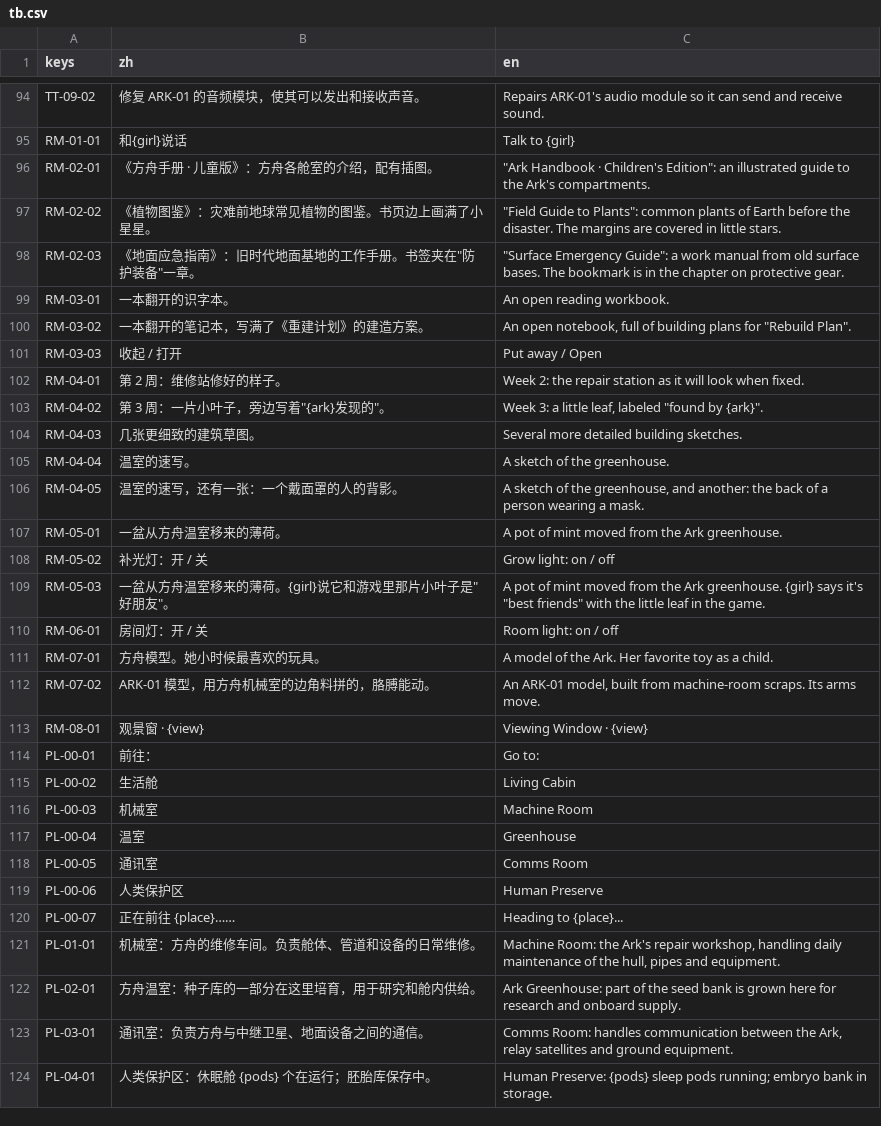
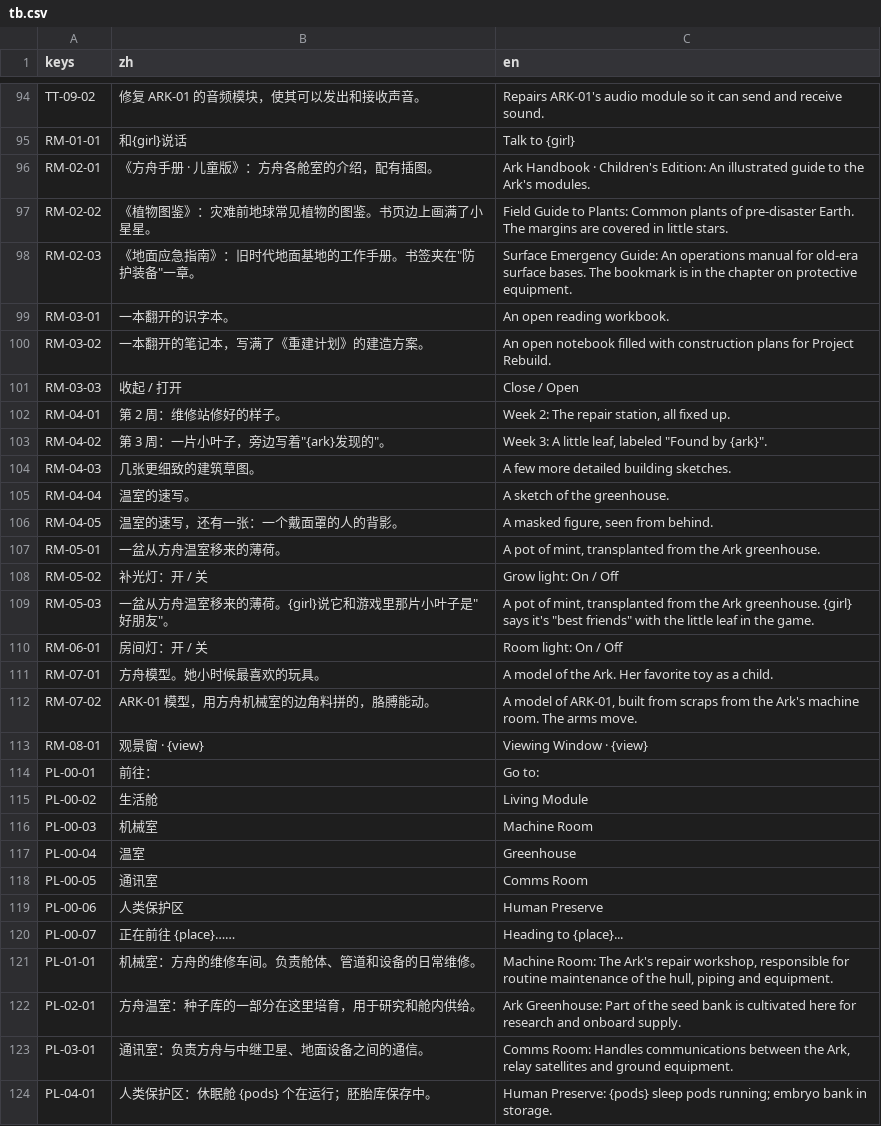
Before and after one commit to yijiuxia/to-you-tomorrow, a CSV file: text/tb.csv, drawn as a sheet; only a part is shown, gaps mark what is left out; the diff covers the shown part only.

```diff
--- a/text/tb.csv
+++ b/text/tb.csv
@@ -95,22 +95,22 @@ TT-09-02,修复 ARK-01 的音频模块，使其可以发出和接收声音。,Re
 RM-01-01,和{girl}说话,Talk to {girl}
-RM-02-01,《方舟手册 · 儿童版》：方舟各舱室的介绍，配有插图。,"""Ark Handbook · Children's Edition"": an illustrated guide to the Ark's compartments."
-RM-02-02,《植物图鉴》：灾难前地球常见植物的图鉴。书页边上画满了小星星。,"""Field Guide to Plants"": common plants of Earth before the disaster. The margins are covered in little stars."
-RM-02-03,《地面应急指南》：旧时代地面基地的工作手册。书签夹在"防护装备"一章。,"""Surface Emergency Guide"": a work manual from old surface bases. The bookmark is in the chapter on protective gear."
+RM-02-01,《方舟手册 · 儿童版》：方舟各舱室的介绍，配有插图。,Ark Handbook · Children's Edition: An illustrated guide to the Ark's modules.
+RM-02-02,《植物图鉴》：灾难前地球常见植物的图鉴。书页边上画满了小星星。,Field Guide to Plants: Common plants of pre-disaster Earth. The margins are covered in little stars.
+RM-02-03,"《地面应急指南》：旧时代地面基地的工作手册。书签夹在""防护装备""一章。",Surface Emergency Guide: An operations manual for old-era surface bases. The bookmark is in the chapter on protective equipment.
 RM-03-01,一本翻开的识字本。,An open reading workbook.
-RM-03-02,一本翻开的笔记本，写满了《重建计划》的建造方案。,"An open notebook, full of building plans for ""Rebuild Plan""."
-RM-03-03,收起 / 打开,Put away / Open
-RM-04-01,第 2 周：维修站修好的样子。,Week 2: the repair station as it will look when fixed.
-RM-04-02,第 3 周：一片小叶子，旁边写着"{ark}发现的"。,"Week 3: a little leaf, labeled ""found by {ark}""."
-RM-04-03,几张更细致的建筑草图。,Several more detailed building sketches.
+RM-03-02,一本翻开的笔记本，写满了《重建计划》的建造方案。,An open notebook filled with construction plans for Project Rebuild.
+RM-03-03,收起 / 打开,Close / Open
+RM-04-01,第 2 周：维修站修好的样子。,"Week 2: The repair station, all fixed up."
+RM-04-02,"第 3 周：一片小叶子，旁边写着""{ark}发现的""。","Week 3: A little leaf, labeled ""Found by {ark}""."
+RM-04-03,几张更细致的建筑草图。,A few more detailed building sketches.
 RM-04-04,温室的速写。,A sketch of the greenhouse.
-RM-04-05,温室的速写，还有一张：一个戴面罩的人的背影。,"A sketch of the greenhouse, and another: the back of a person wearing a mask."
-RM-05-01,一盆从方舟温室移来的薄荷。,A pot of mint moved from the Ark greenhouse.
-RM-05-02,补光灯：开 / 关,Grow light: on / off
-RM-05-03,一盆从方舟温室移来的薄荷。{girl}说它和游戏里那片小叶子是"好朋友"。,"A pot of mint moved from the Ark greenhouse. {girl} says it's ""best friends"" with the little leaf in the game."
-RM-06-01,房间灯：开 / 关,Room light: on / off
+RM-04-05,温室的速写，还有一张：一个戴面罩的人的背影。,"A masked figure, seen from behind."
+RM-05-01,一盆从方舟温室移来的薄荷。,"A pot of mint, transplanted from the Ark greenhouse."
+RM-05-02,补光灯：开 / 关,Grow light: On / Off
+RM-05-03,"一盆从方舟温室移来的薄荷。{girl}说它和游戏里那片小叶子是""好朋友""。","A pot of mint, transplanted from the Ark greenhouse. {girl} says it's ""best friends"" with the little leaf in the game."
+RM-06-01,房间灯：开 / 关,Room light: On / Off
 RM-07-01,方舟模型。她小时候最喜欢的玩具。,A model of the Ark. Her favorite toy as a child.
-RM-07-02,ARK-01 模型，用方舟机械室的边角料拼的，胳膊能动。,"An ARK-01 model, built from machine-room scraps. Its arms move."
+RM-07-02,ARK-01 模型，用方舟机械室的边角料拼的，胳膊能动。,"A model of ARK-01, built from scraps from the Ark's machine room. The arms move."
 RM-08-01,观景窗 · {view},Viewing Window · {view}
 PL-00-01,前往：,Go to:
-PL-00-02,生活舱,Living Cabin
+PL-00-02,生活舱,Living Module
 PL-00-03,机械室,Machine Room
@@ -120,5 +120,5 @@ PL-00-06,人类保护区,Human Preserve
 PL-00-07,正在前往 {place}……,Heading to {place}...
-PL-01-01,机械室：方舟的维修车间。负责舱体、管道和设备的日常维修。,"Machine Room: the Ark's repair workshop, handling daily maintenance of the hull, pipes and equipment."
-PL-02-01,方舟温室：种子库的一部分在这里培育，用于研究和舱内供给。,Ark Greenhouse: part of the seed bank is grown here for research and onboard supply.
-PL-03-01,通讯室：负责方舟与中继卫星、地面设备之间的通信。,"Comms Room: handles communication between the Ark, relay satellites and ground equipment."
+PL-01-01,机械室：方舟的维修车间。负责舱体、管道和设备的日常维修。,"Machine Room: The Ark's repair workshop, responsible for routine maintenance of the hull, piping and equipment."
+PL-02-01,方舟温室：种子库的一部分在这里培育，用于研究和舱内供给。,Ark Greenhouse: Part of the seed bank is cultivated here for research and onboard supply.
+PL-03-01,通讯室：负责方舟与中继卫星、地面设备之间的通信。,"Comms Room: Handles communications between the Ark, relay satellites and ground equipment."
 PL-04-01,人类保护区：休眠舱 {pods} 个在运行；胚胎库保存中。,Human Preserve: {pods} sleep pods running; embryo bank in storage.
```
Also changed, not shown: 36 edited cells elsewhere in this file.
